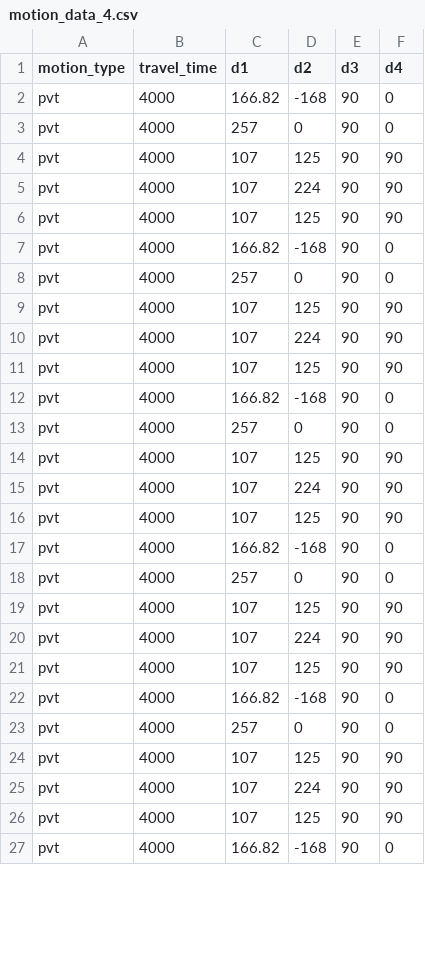
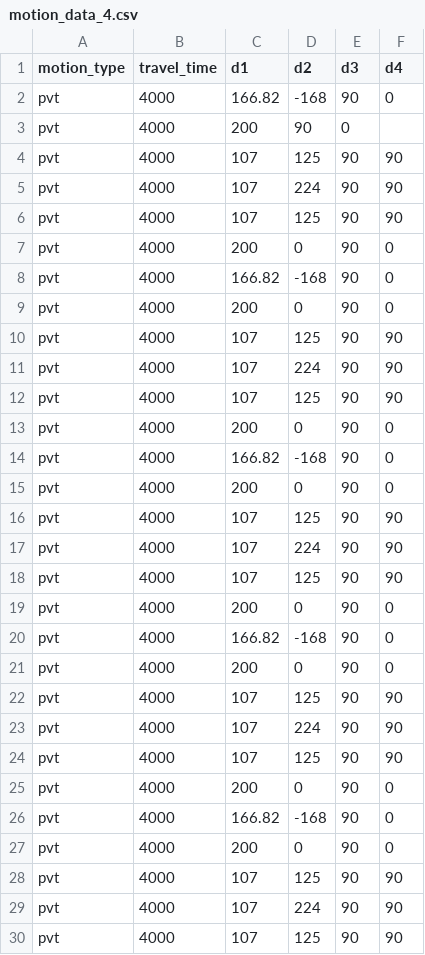
Before and after one commit to tzf230201/scara_arm, a CSV file: pusirobot/ver_d/motion_data_4.csv, drawn as a sheet; only a part is shown; the shorter side is filled out with more unchanged rows; the diff covers the shown part only.

Commit message:
new pvt testing

```diff
--- a/pusirobot/ver_d/motion_data_4.csv
+++ b/pusirobot/ver_d/motion_data_4.csv
@@ -2,3 +2,3 @@ motion_type,travel_time,d1,d2,d3,d4
 pvt,4000,166.82,-168,90,0
-pvt,4000,257,0,90,0
+pvt,4000,200,90,0
 pvt,4000,107,125,90,90
@@ -6,4 +6,5 @@ pvt,4000,107,224,90,90
 pvt,4000,107,125,90,90
+pvt,4000,200,0,90,0
 pvt,4000,166.82,-168,90,0
-pvt,4000,257,0,90,0
+pvt,4000,200,0,90,0
 pvt,4000,107,125,90,90
@@ -11,4 +12,5 @@ pvt,4000,107,224,90,90
 pvt,4000,107,125,90,90
+pvt,4000,200,0,90,0
 pvt,4000,166.82,-168,90,0
-pvt,4000,257,0,90,0
+pvt,4000,200,0,90,0
 pvt,4000,107,125,90,90
@@ -16,4 +18,5 @@ pvt,4000,107,224,90,90
 pvt,4000,107,125,90,90
+pvt,4000,200,0,90,0
 pvt,4000,166.82,-168,90,0
-pvt,4000,257,0,90,0
+pvt,4000,200,0,90,0
 pvt,4000,107,125,90,90
@@ -21,4 +24,5 @@ pvt,4000,107,224,90,90
 pvt,4000,107,125,90,90
+pvt,4000,200,0,90,0
 pvt,4000,166.82,-168,90,0
-pvt,4000,257,0,90,0
+pvt,4000,200,0,90,0
 pvt,4000,107,125,90,90
```
Also changed, not shown: 1 added row and 1 edited cell elsewhere in this file.
